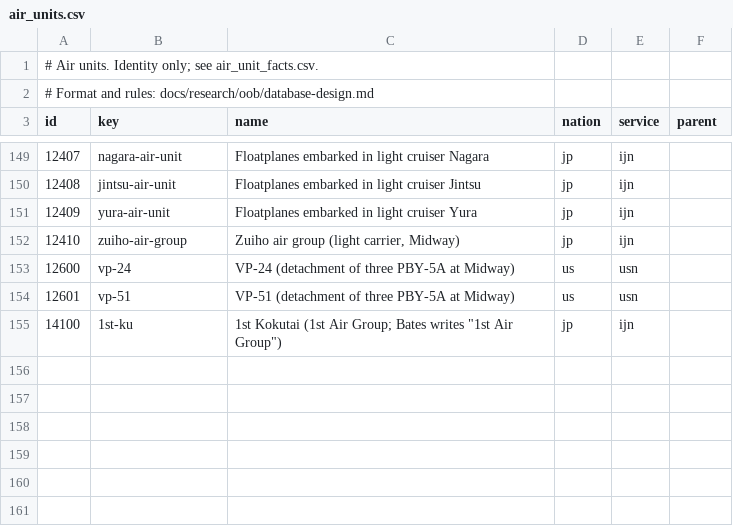
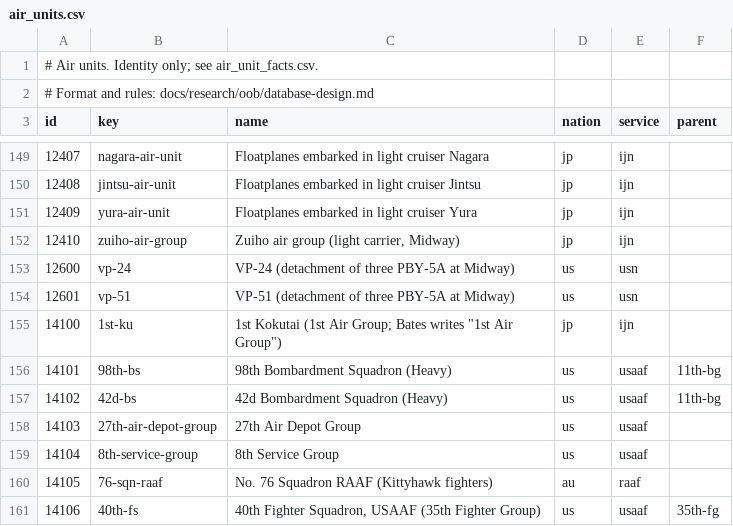
Before and after one commit to amitpeercoder/FlagPlot, a CSV file: data/oob/air_units.csv, drawn as a sheet; only a part is shown, gaps mark what is left out.

```diff
--- a/data/oob/air_units.csv
+++ b/data/oob/air_units.csv
@@ -155 +155,7 @@ id,key,name,nation,service,parent
 14100,1st-ku,"1st Kokutai (1st Air Group; Bates writes ""1st Air Group"")",jp,ijn,
+14101,98th-bs,98th Bombardment Squadron (Heavy),us,usaaf,11th-bg
+14102,42d-bs,42d Bombardment Squadron (Heavy),us,usaaf,11th-bg
+14103,27th-air-depot-group,27th Air Depot Group,us,usaaf,
+14104,8th-service-group,8th Service Group,us,usaaf,
+14105,76-sqn-raaf,No. 76 Squadron RAAF (Kittyhawk fighters),au,raaf,
+14106,40th-fs,"40th Fighter Squadron, USAAF (35th Fighter Group)",us,usaaf,35th-fg
```
Also changed, not shown: data/oob/engagements.csv, data/oob/land_units.csv, 15 other files.
